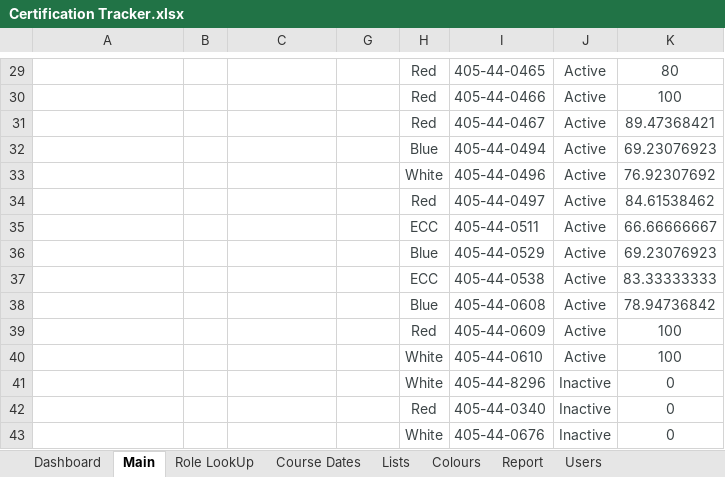
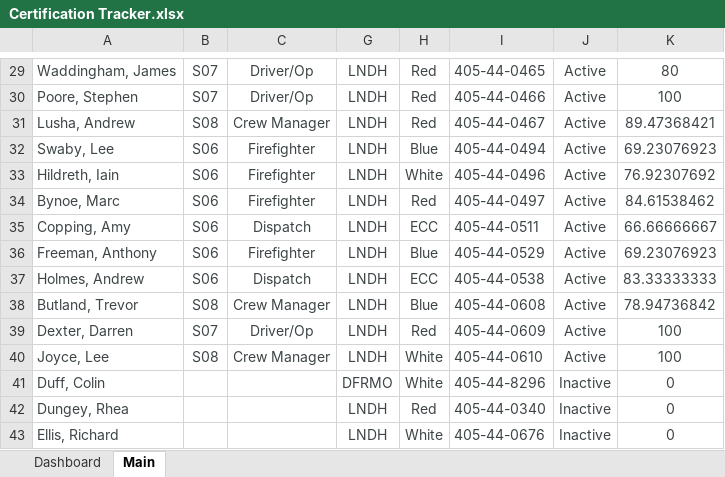
Before and after one commit to jules008/CertsTracker, an Excel workbook: Certification Tracker.xlsx, sheet Main, drawn as a sheet; only a part is shown, gaps mark what is left out; values as stored, in another font and other column widths than the file's, no borders; charts and pictures and conditional formats not drawn; the diff covers the shown part only; the diff names each change by its address in the sheet, - before the commit and + after, or states it on an @@ line.

```diff
--- a/Certification Tracker.xlsx (sheet Main)
+++ b/Certification Tracker.xlsx (sheet Main)
@@ sheet tab hidden: Role LookUp @@
@@ sheet tab hidden: Course Dates @@
@@ sheet tab hidden: Lists @@
@@ sheet tab hidden: Colours @@
@@ sheet tab hidden: Report @@
@@ sheet tab hidden: Users @@
-A29: (empty)
+A29: Waddingham, James
-B29:B30: (empty)
+B29:B30: S07
-C29:C30: (empty)
+C29:C30: Driver/Op
-G29:G40: (empty)
+G29:G40: LNDH
-A30: (empty)
+A30: Poore, Stephen
-A31: (empty)
+A31: Lusha, Andrew
-B31: (empty)
+B31: S08
-C31: (empty)
+C31: Crew Manager
-A32: (empty)
+A32: Swaby, Lee
-B32:B37: (empty)
+B32:B37: S06
-C32:C34: (empty)
+C32:C34: Firefighter
-A33: (empty)
+A33: Hildreth, Iain
-A34: (empty)
+A34: Bynoe, Marc
-A35: (empty)
+A35: Copping, Amy
-C35: (empty)
+C35: Dispatch
-A36: (empty)
+A36: Freeman, Anthony
-C36: (empty)
+C36: Firefighter
-A37: (empty)
+A37: Holmes, Andrew
-C37: (empty)
+C37: Dispatch
-A38: (empty)
+A38: Butland, Trevor
-B38: (empty)
+B38: S08
-C38: (empty)
+C38: Crew Manager
-A39: (empty)
+A39: Dexter, Darren
-B39: (empty)
+B39: S07
-C39: (empty)
+C39: Driver/Op
-A40: (empty)
+A40: Joyce, Lee
-B40: (empty)
+B40: S08
-C40: (empty)
+C40: Crew Manager
-A41: (empty)
+A41: Duff, Colin
-G41: (empty)
+G41: DFRMO
-A42: (empty)
+A42: Dungey, Rhea
-G42:G43: (empty)
+G42:G43: LNDH
-A43: (empty)
+A43: Ellis, Richard
```
Also changed, not shown: 398 edited cells elsewhere in this sheet, sheet Dashboard, charts or pictures, 4 other files.
